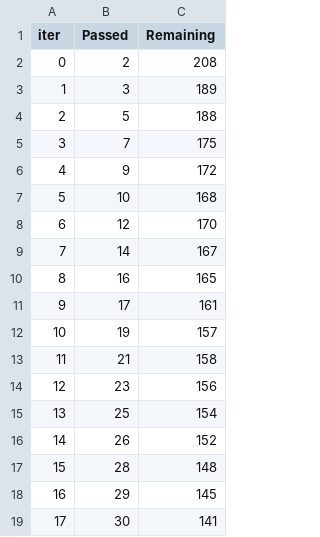
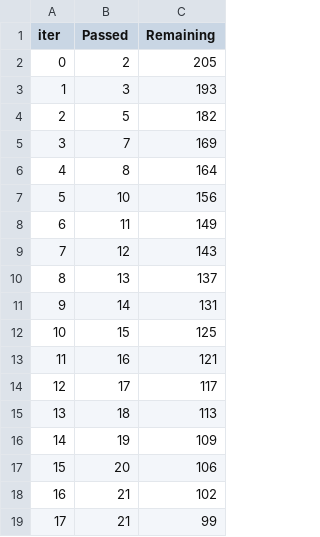
Before and after one commit to SonuPriyanshuok146/MLProject, a TSV file: catboost_info/time_left.tsv, drawn as a sheet; only a part is shown; the diff covers the shown part only.

```diff
--- a/catboost_info/time_left.tsv
+++ b/catboost_info/time_left.tsv
@@ -1,19 +1,19 @@
 iter	Passed	Remaining
-0	2	208
-1	3	189
-2	5	188
-3	7	175
-4	9	172
-5	10	168
-6	12	170
-7	14	167
-8	16	165
-9	17	161
-10	19	157
-11	21	158
-12	23	156
-13	25	154
-14	26	152
-15	28	148
-16	29	145
-17	30	141
+0	2	205
+1	3	193
+2	5	182
+3	7	169
+4	8	164
+5	10	156
+6	11	149
+7	12	143
+8	13	137
+9	14	131
+10	15	125
+11	16	121
+12	17	117
+13	18	113
+14	19	109
+15	20	106
+16	21	102
+17	21	99
```
Also changed, not shown: 152 edited cells elsewhere in this file, artifacts/data.csv, artifacts/test.csv, 11 other files.
